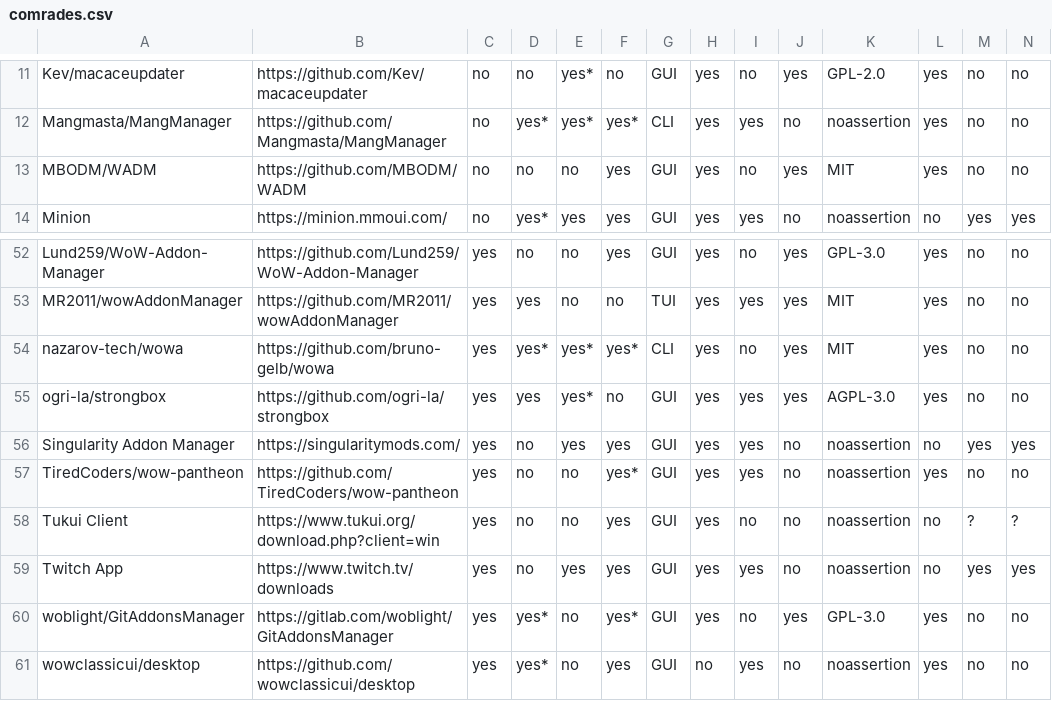
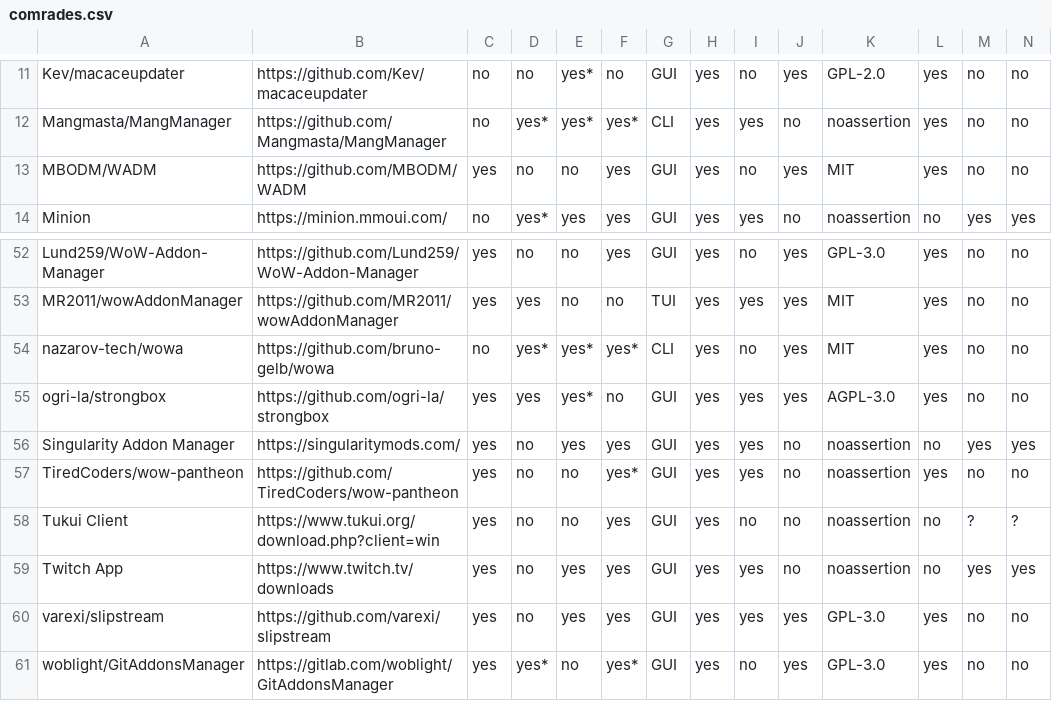
Before and after one commit to ogri-la/strongbox-comrades, a CSV file: comrades.csv, drawn as a sheet; only a part is shown, gaps mark what is left out; the shorter side is filled out with more unchanged rows; rows hold the shown columns only; the diff names each change by its address in the sheet, - before the commit and + after, or states it on an @@ line.

Commit message:
adds varexi/slipstream. nazarov-tech/wowa is no longer maintained. MBODM/WADM is back from the dead

```diff
--- a/comrades.csv
+++ b/comrades.csv
-C13: no
+C13: yes
-C54: yes
+C54: no
+row 60: varexi/slipstream | https://github.com/varexi/slipstream | yes | no | yes | yes | GUI | yes | yes | yes | GPL-3.0 | yes | no | no
```
Also changed, not shown: comrades.raw.csv, 1 other file.
